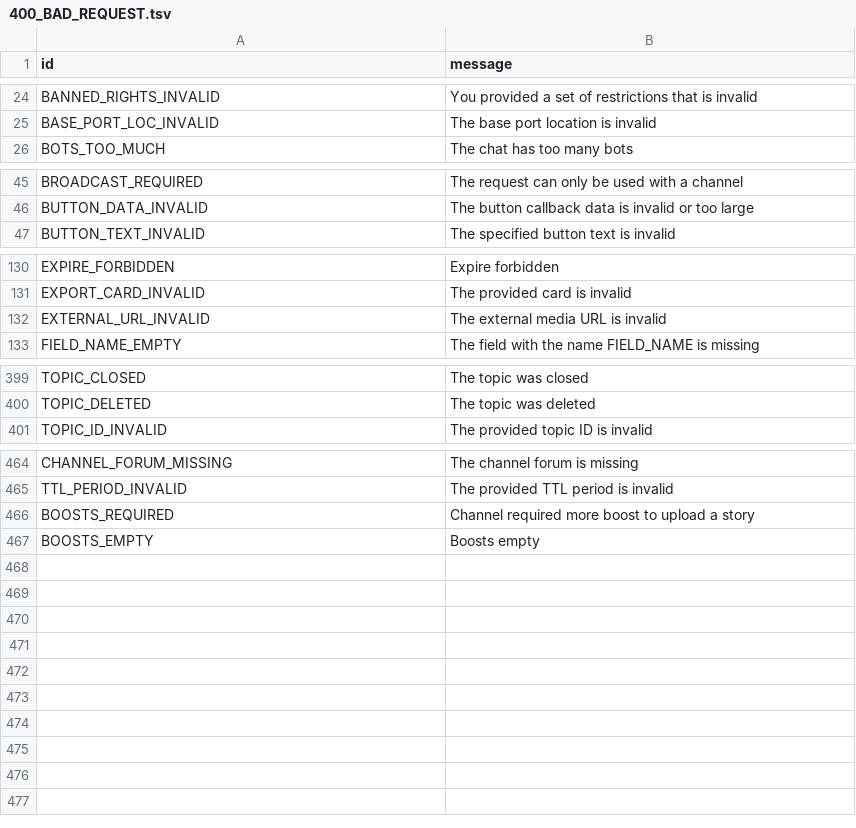
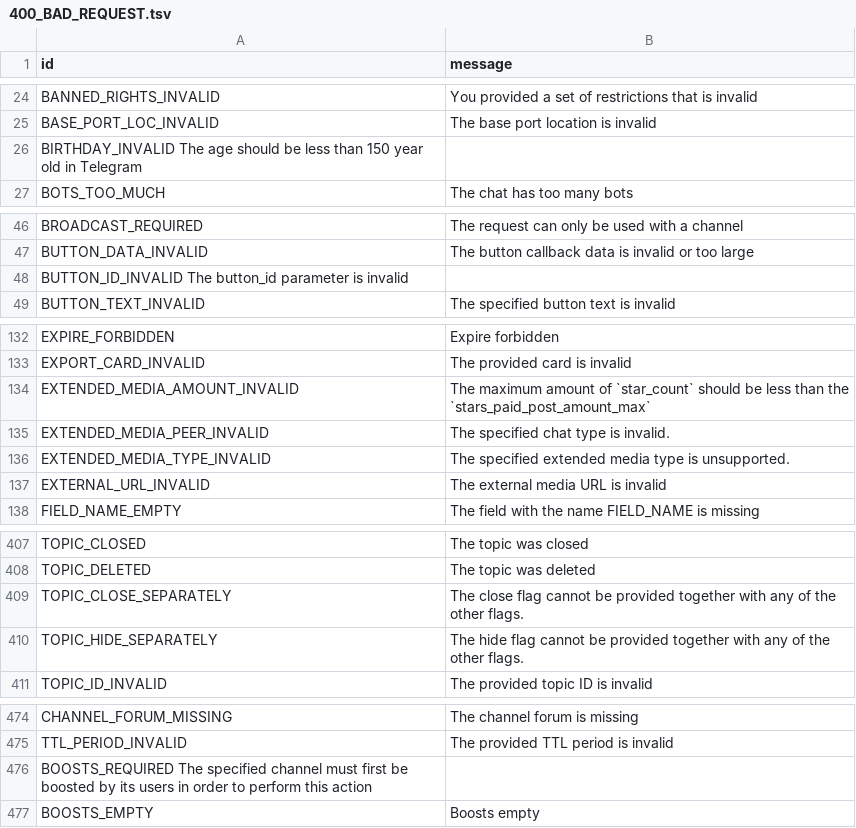
Before and after one commit to Mayuri-Chan/pyrofork, a TSV file: compiler/errors/source/400_BAD_REQUEST.tsv, drawn as a sheet; only a part is shown, gaps mark what is left out; the diff covers the shown part only.

Commit message:
pyrofork: Add some known errors

```diff
--- a/compiler/errors/source/400_BAD_REQUEST.tsv
+++ b/compiler/errors/source/400_BAD_REQUEST.tsv
@@ -25,2 +25,3 @@ BANNED_RIGHTS_INVALID	You provided a set of restrictions that is invalid
 BASE_PORT_LOC_INVALID	The base port location is invalid
+BIRTHDAY_INVALID The age should be less than 150 year old in Telegram
 BOTS_TOO_MUCH	The chat has too many bots
@@ -46,2 +47,3 @@ BROADCAST_REQUIRED	The request can only be used with a channel
 BUTTON_DATA_INVALID	The button callback data is invalid or too large
+BUTTON_ID_INVALID The button_id parameter is invalid
 BUTTON_TEXT_INVALID	The specified button text is invalid
@@ -131,2 +133,5 @@ EXPIRE_FORBIDDEN	Expire forbidden
 EXPORT_CARD_INVALID	The provided card is invalid
+EXTENDED_MEDIA_AMOUNT_INVALID	The maximum amount of `star_count` should be less than the `stars_paid_post_amount_max`
+EXTENDED_MEDIA_PEER_INVALID	The specified chat type is invalid.
+EXTENDED_MEDIA_TYPE_INVALID	The specified extended media type is unsupported.
 EXTERNAL_URL_INVALID	The external media URL is invalid
@@ -400,2 +408,4 @@ TOPIC_CLOSED	The topic was closed
 TOPIC_DELETED	The topic was deleted
+TOPIC_CLOSE_SEPARATELY	The close flag cannot be provided together with any of the other flags.
+TOPIC_HIDE_SEPARATELY	The hide flag cannot be provided together with any of the other flags.
 TOPIC_ID_INVALID	The provided topic ID is invalid
@@ -465,3 +475,3 @@ CHANNEL_FORUM_MISSING	The channel forum is missing
 TTL_PERIOD_INVALID	The provided TTL period is invalid
-BOOSTS_REQUIRED	Channel required more boost to upload a story
+BOOSTS_REQUIRED The specified channel must first be boosted by its users in order to perform this action
 BOOSTS_EMPTY	Boosts empty
```
Also changed, not shown: 3 added rows and 1 edited cell elsewhere in this file, compiler/errors/source/406_NOT_ACCEPTABLE.tsv.
